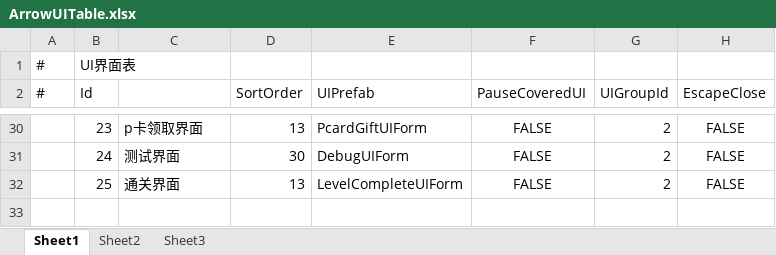
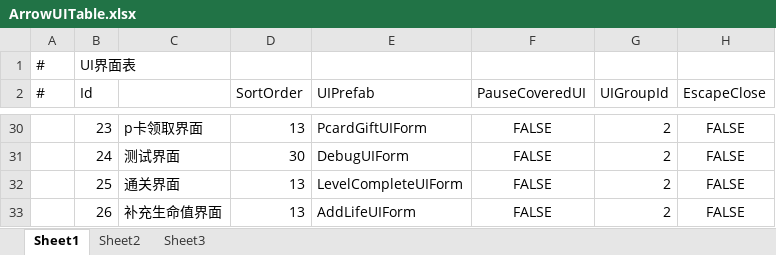
Before and after one commit to HoXoRo/smash, an Excel workbook: AAAGameData/DataTables/Core/ArrowUITable.xlsx, sheet Sheet1, drawn as a sheet; only a part is shown, gaps mark what is left out; values as stored, in another font and other column widths than the file's, no borders; the diff names each change by its address in the sheet, - before the commit and + after, or states it on an @@ line.

```diff
--- a/AAAGameData/DataTables/Core/ArrowUITable.xlsx (sheet Sheet1)
+++ b/AAAGameData/DataTables/Core/ArrowUITable.xlsx (sheet Sheet1)
+row 33:  | 26 | 补充生命值界面 | 13 | AddLifeUIForm | FALSE | 2 | FALSE
```
Also changed, not shown: AAAGameData/Configs/GameConfig.xlsx, 25 other files.
